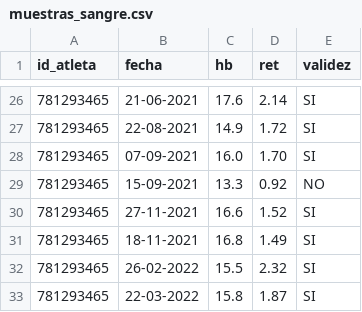
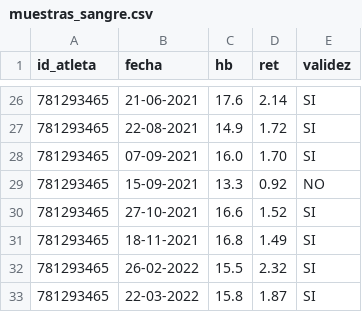
Before and after one commit to fciapsa/tfg-dashboards-atletismo, a CSV file: Introducción al ABP/datos/muestras_sangre.csv, drawn as a sheet; only a part is shown, gaps mark what is left out.

Commit message:
Resolver bug en el que las fechas se ordenaban como string

```diff
--- a/Introducción al ABP/datos/muestras_sangre.csv
+++ b/Introducción al ABP/datos/muestras_sangre.csv
@@ -29,3 +29,3 @@ id_atleta,fecha,hb,ret,validez
 781293465,15-09-2021,13.3,0.92,NO
-781293465,27-11-2021,16.6,1.52,SI
+781293465,27-10-2021,16.6,1.52,SI
 781293465,18-11-2021,16.8,1.49,SI
```
Also changed, not shown: 2 other files.
